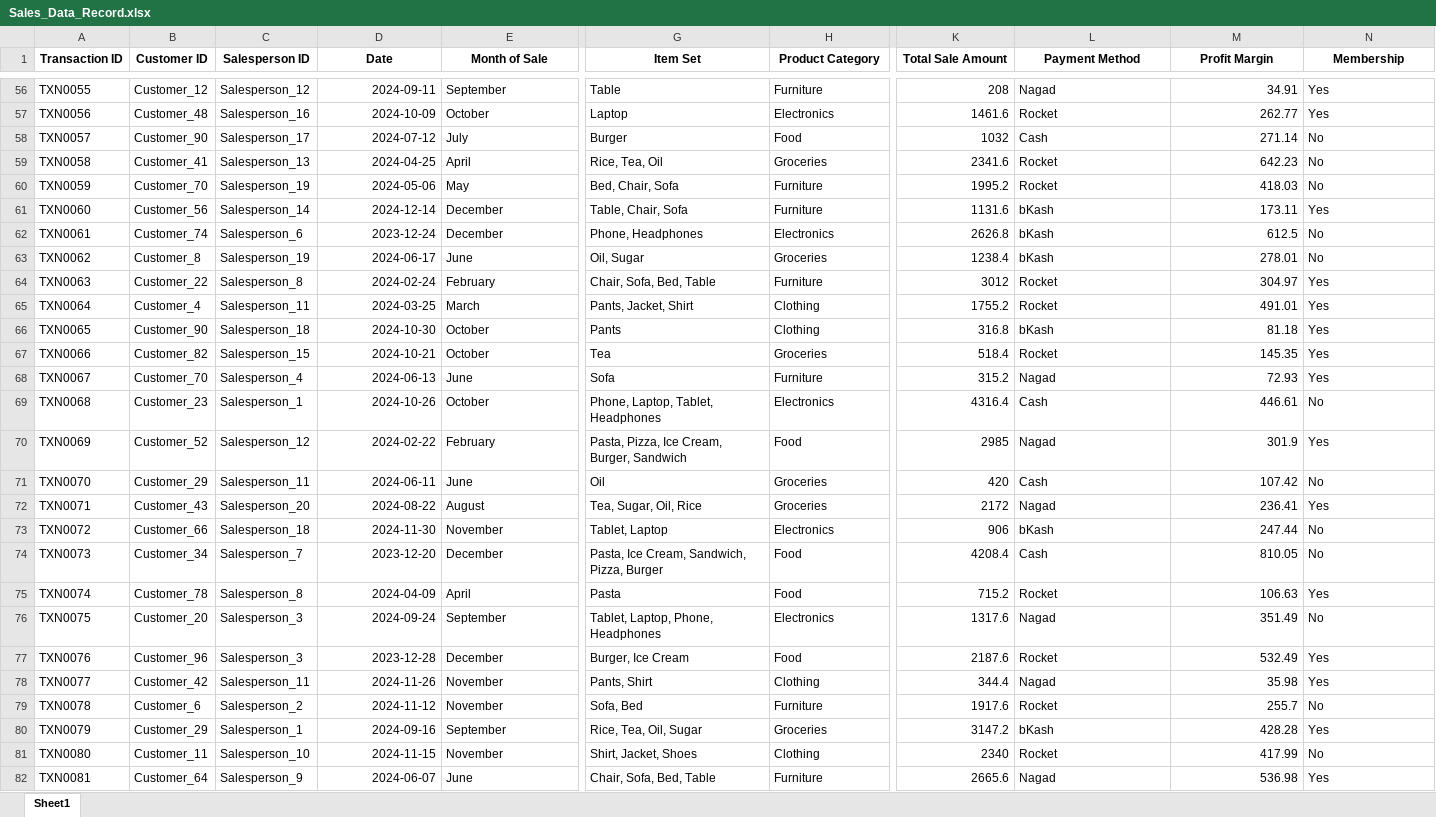
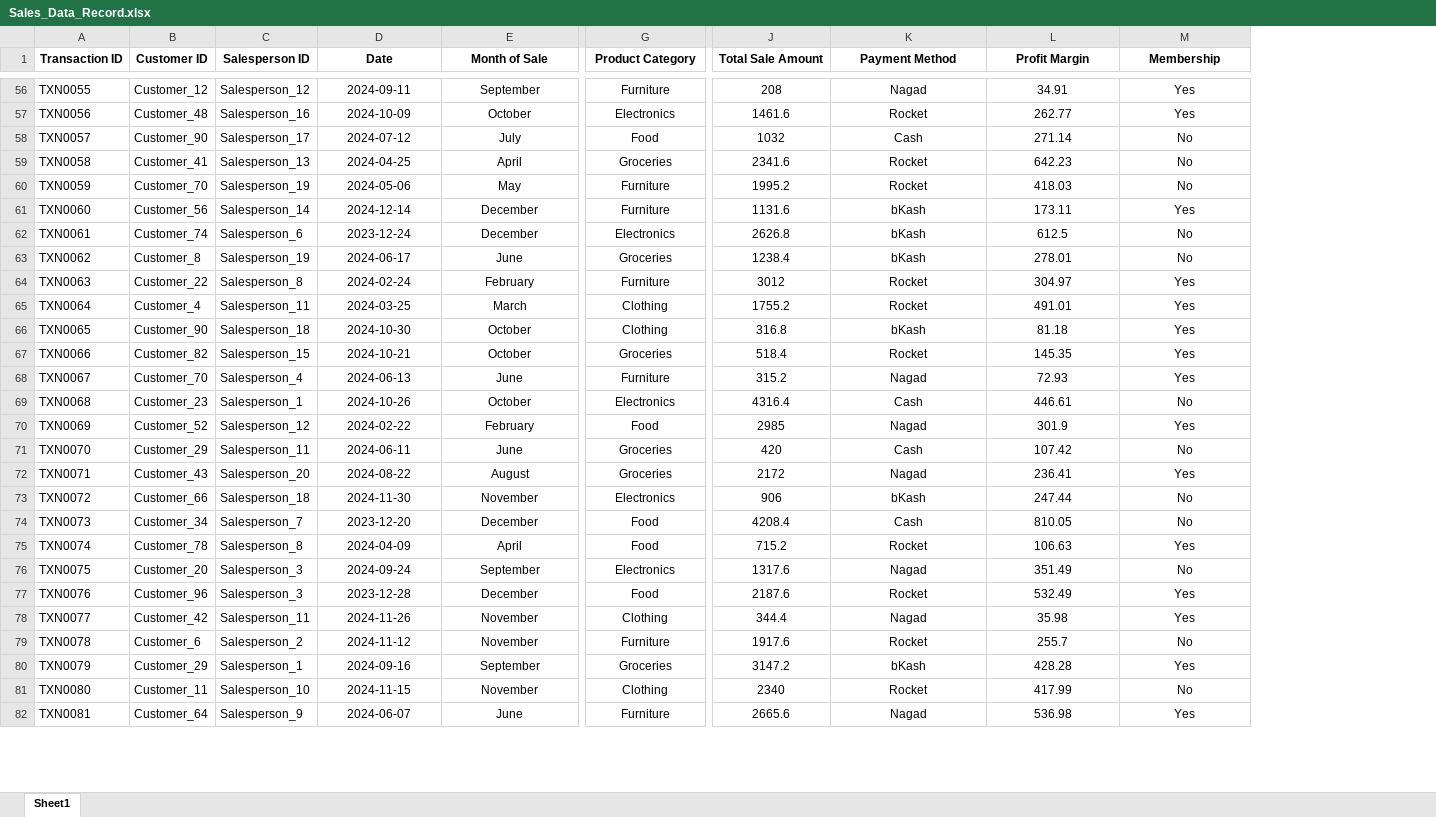
Before and after one commit to Rafi076/RevAnalytica, an Excel workbook: Sales_Data_Record.xlsx, sheet Sheet1, drawn as a sheet; only a part is shown, gaps mark what is left out; values as stored, in another font and other column widths than the file's, no borders; removed rows and columns are numbered as before the commit, all else as after; the diff covers the shown part only; the diff names each change by its address in the sheet, - before the commit and + after, or states it on an @@ line.

```diff
--- a/Sales_Data_Record.xlsx (sheet Sheet1)
+++ b/Sales_Data_Record.xlsx (sheet Sheet1)
-column G (Item Set), rows 56-82: Table | Laptop | Burger | Rice, Tea, Oil | Bed, Chair, Sofa | Table, Chair, Sofa | Phone, Headphones | Oil, Sugar | Chair, Sofa, Bed, Table | Pants, Jacket, Shirt | Pants | Tea | Sofa | Phone, Laptop, Tablet, Headphones | Pasta, Pizza, Ice Cream, Burger, Sandwich | Oil | Tea, Sugar, Oil, Rice | Tablet, Laptop | Pasta, Ice Cream, Sandwich, Pizza, Burger | Pasta | Tablet, Laptop, Phone, Headphones | Burger, Ice Cream | Pants, Shirt | Sofa, Bed | Rice, Tea, Oil, Sugar | Shirt, Jacket, Shoes | Chair, Sofa, Bed, Table
-D56:D82 alignment: right
+D56:D82 alignment: center
-E56:E82 alignment: left
+E56:E82 alignment: center
-G56:G82 alignment: left
+G56:G82 alignment: center
-J56:J82 alignment: right
+J56:J82 alignment: center
-K56:K82 alignment: left
+K56:K82 alignment: center
-L56:L82 alignment: right
+L56:L82 alignment: center
-M56:M82 alignment: left
+M56:M82 alignment: center
```
Also changed, not shown: 2 added rows and cell formats elsewhere in this sheet, 4 other files.
